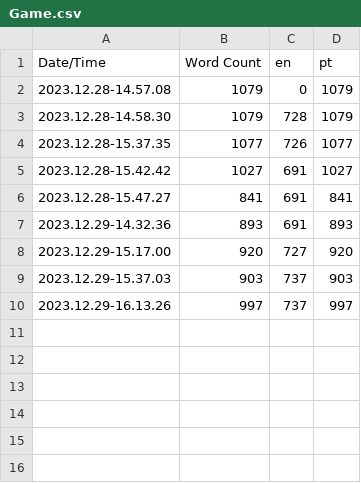
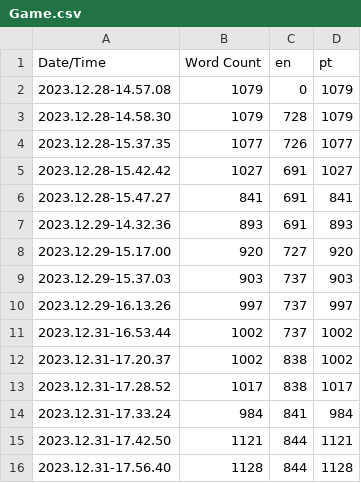
Before and after one commit to Varrisco/FoodWasteGame-Trial, a CSV file: Content/Localization/Game/Game.csv, drawn as a sheet; the diff names each change by its address in the sheet, - before the commit and + after, or states it on an @@ line.

Commit message:
Just the last few stretches to get the game fully translated

```diff
--- a/Content/Localization/Game/Game.csv
+++ b/Content/Localization/Game/Game.csv
+row 11: 2023.12.31-16.53.44 | 1002 | 737 | 1002
+row 12: 2023.12.31-17.20.37 | 1002 | 838 | 1002
+row 13: 2023.12.31-17.28.52 | 1017 | 838 | 1017
+row 14: 2023.12.31-17.33.24 | 984 | 841 | 984
+row 15: 2023.12.31-17.42.50 | 1121 | 844 | 1121
+row 16: 2023.12.31-17.56.40 | 1128 | 844 | 1128
```
Also changed, not shown: 23 other files.
